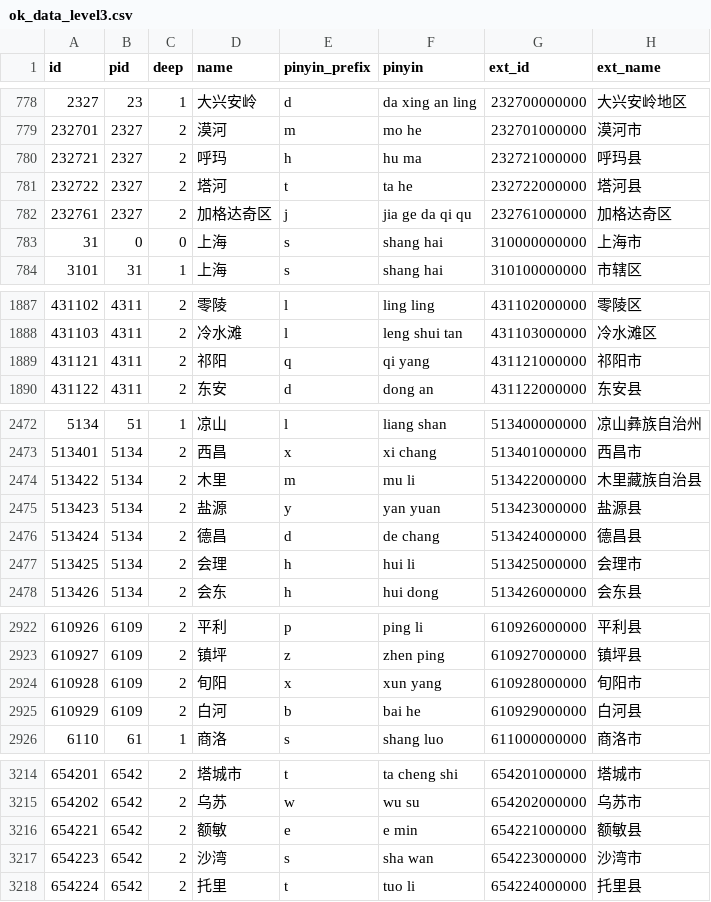
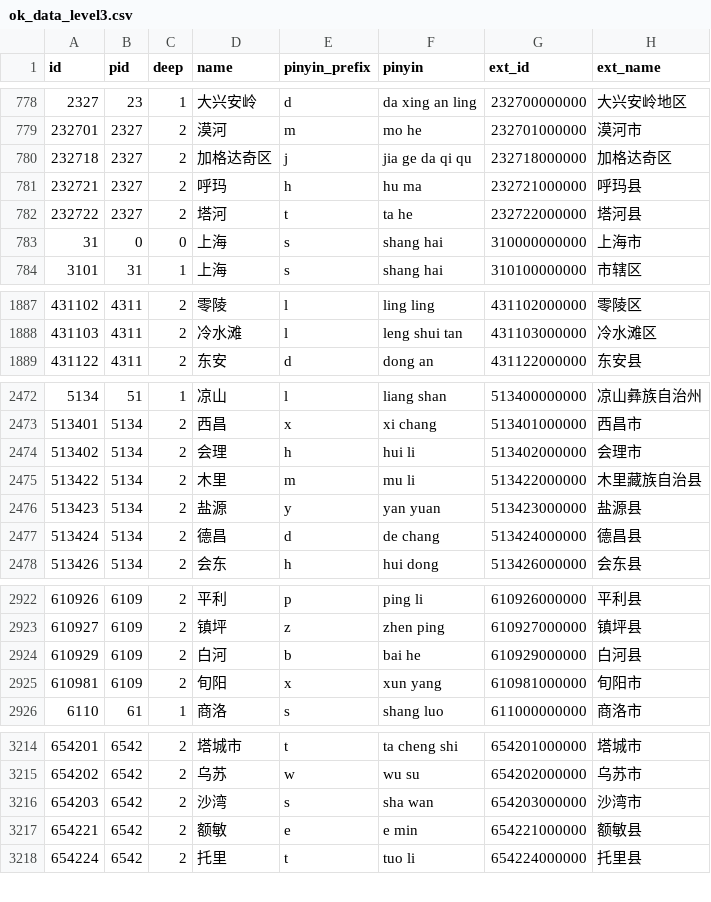
Before and after one commit to xamarinhub/AreaCity-JsSpider-StatsGov, a CSV file: src/采集到的数据/ok_data_level3.csv, drawn as a sheet; only a part is shown, gaps mark what is left out; the diff covers the shown part only.

```diff
--- a/src/采集到的数据/ok_data_level3.csv
+++ b/src/采集到的数据/ok_data_level3.csv
@@ -779,5 +779,5 @@
 232701,2327,2,"漠河","m","mo he","232701000000","漠河市"
+232718,2327,2,"加格达奇区","j","jia ge da qi qu","232718000000","加格达奇区"
 232721,2327,2,"呼玛","h","hu ma","232721000000","呼玛县"
 232722,2327,2,"塔河","t","ta he","232722000000","塔河县"
-232761,2327,2,"加格达奇区","j","jia ge da qi qu","232761000000","加格达奇区"
 31,0,0,"上海","s","shang hai","310000000000","上海市"
@@ -1888,3 +1888,2 @@
 431103,4311,2,"冷水滩","l","leng shui tan","431103000000","冷水滩区"
-431121,4311,2,"祁阳","q","qi yang","431121000000","祁阳市"
 431122,4311,2,"东安","d","dong an","431122000000","东安县"
@@ -2473,2 +2473,3 @@
 513401,5134,2,"西昌","x","xi chang","513401000000","西昌市"
+513402,5134,2,"会理","h","hui li","513402000000","会理市"
 513422,5134,2,"木里","m","mu li","513422000000","木里藏族自治县"
@@ -2476,3 +2477,2 @@
 513424,5134,2,"德昌","d","de chang","513424000000","德昌县"
-513425,5134,2,"会理","h","hui li","513425000000","会理市"
 513426,5134,2,"会东","h","hui dong","513426000000","会东县"
@@ -2923,4 +2923,4 @@
 610927,6109,2,"镇坪","z","zhen ping","610927000000","镇坪县"
-610928,6109,2,"旬阳","x","xun yang","610928000000","旬阳市"
 610929,6109,2,"白河","b","bai he","610929000000","白河县"
+610981,6109,2,"旬阳","x","xun yang","610981000000","旬阳市"
 6110,61,1,"商洛","s","shang luo","611000000000","商洛市"
@@ -3215,4 +3215,4 @@
 654202,6542,2,"乌苏","w","wu su","654202000000","乌苏市"
+654203,6542,2,"沙湾","s","sha wan","654203000000","沙湾市"
 654221,6542,2,"额敏","e","e min","654221000000","额敏县"
-654223,6542,2,"沙湾","s","sha wan","654223000000","沙湾市"
 654224,6542,2,"托里","t","tuo li","654224000000","托里县"
```
Also changed, not shown: 2 added rows, 1 removed row and 6 edited cells elsewhere in this file, 43 other files.
